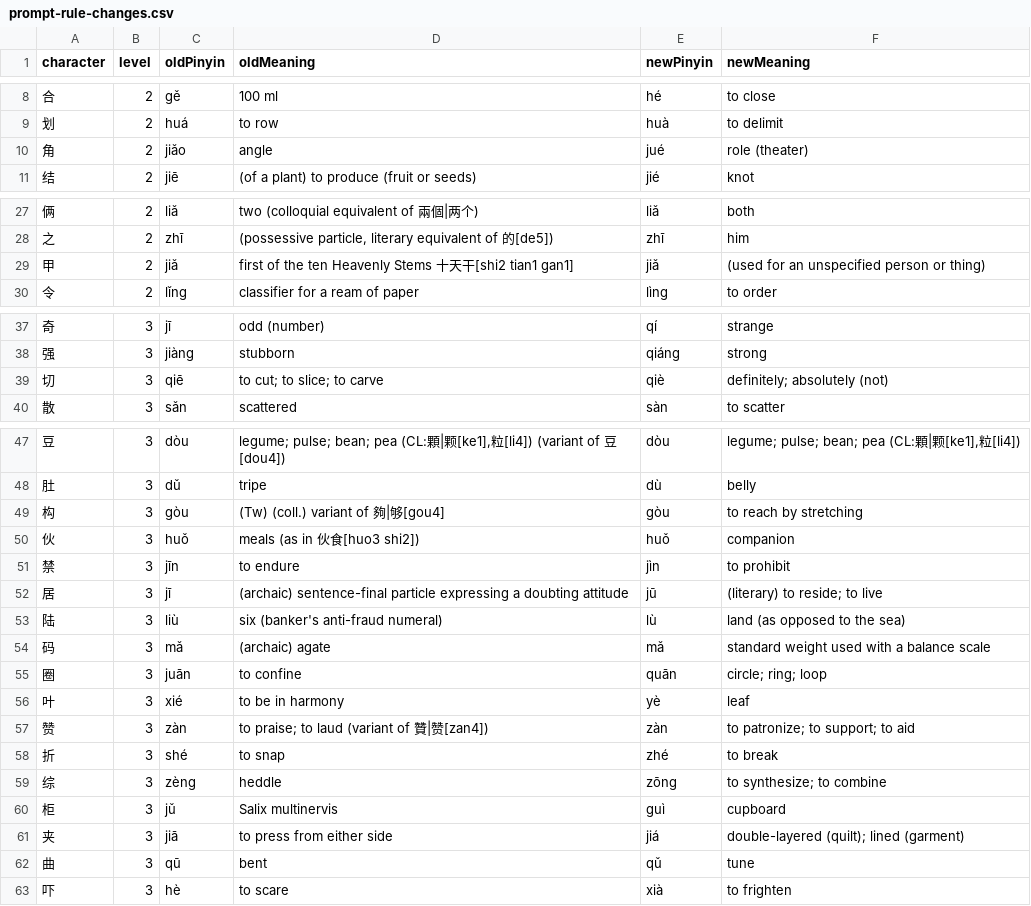
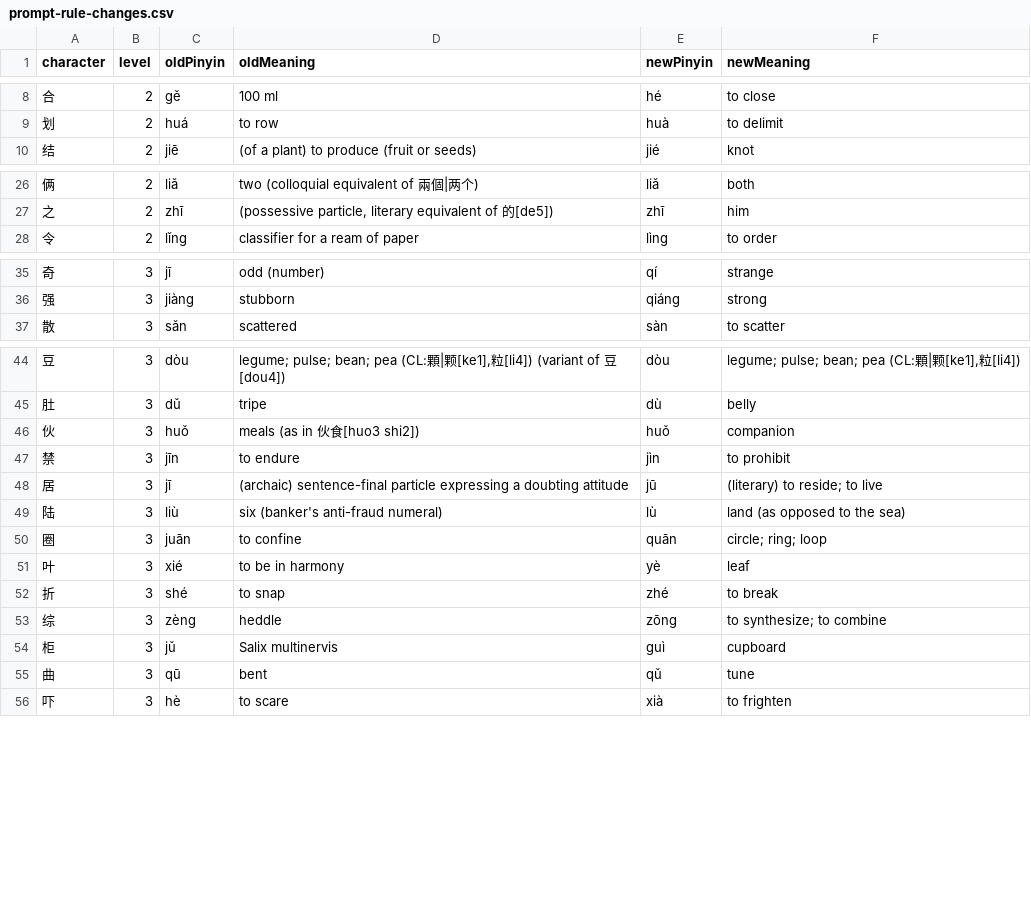
Before and after one commit to Taki-PRO/ghost-script, a CSV file: data/prompt-rule-changes.csv, drawn as a sheet; only a part is shown, gaps mark what is left out; the diff names each change by its address in the sheet, - before the commit and + after, or states it on an @@ line.

```diff
--- a/data/prompt-rule-changes.csv
+++ b/data/prompt-rule-changes.csv
-row 10: 角 | 2 | jiǎo | angle | jué | role (theater)
-row 29: 甲 | 2 | jiǎ | first of the ten Heavenly Stems 十天干[shi2 tian1 gan1] | jiǎ | (used for an unspecified person or thing)
-row 39: 切 | 3 | qiē | to cut; to slice; to carve | qiè | definitely; absolutely (not)
-row 49: 构 | 3 | gòu | (Tw) (coll.) variant of 夠|够[gou4] | gòu | to reach by stretching
-row 54: 码 | 3 | mǎ | (archaic) agate | mǎ | standard weight used with a balance scale
-row 57: 赞 | 3 | zàn | to praise; to laud (variant of 贊|赞[zan4]) | zàn | to patronize; to support; to aid
-row 61: 夹 | 3 | jiā | to press from either side | jiá | double-layered (quilt); lined (garment)
```
Also changed, not shown: data/prompt-review-level2.csv, data/prompt-review-level3.csv, 9 other files.
